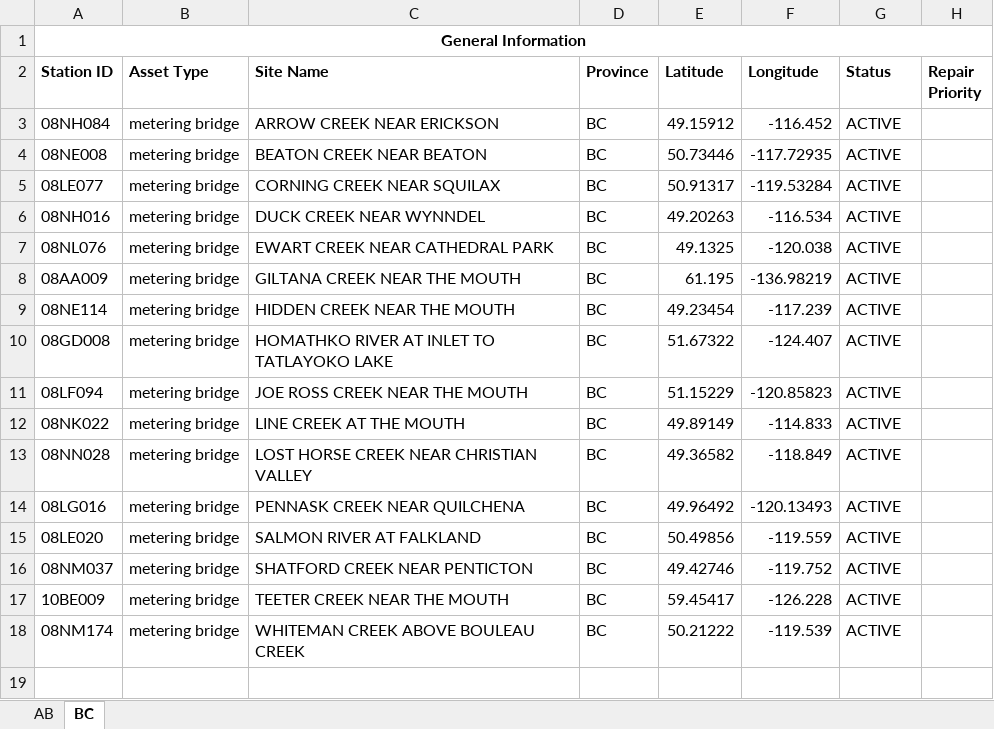
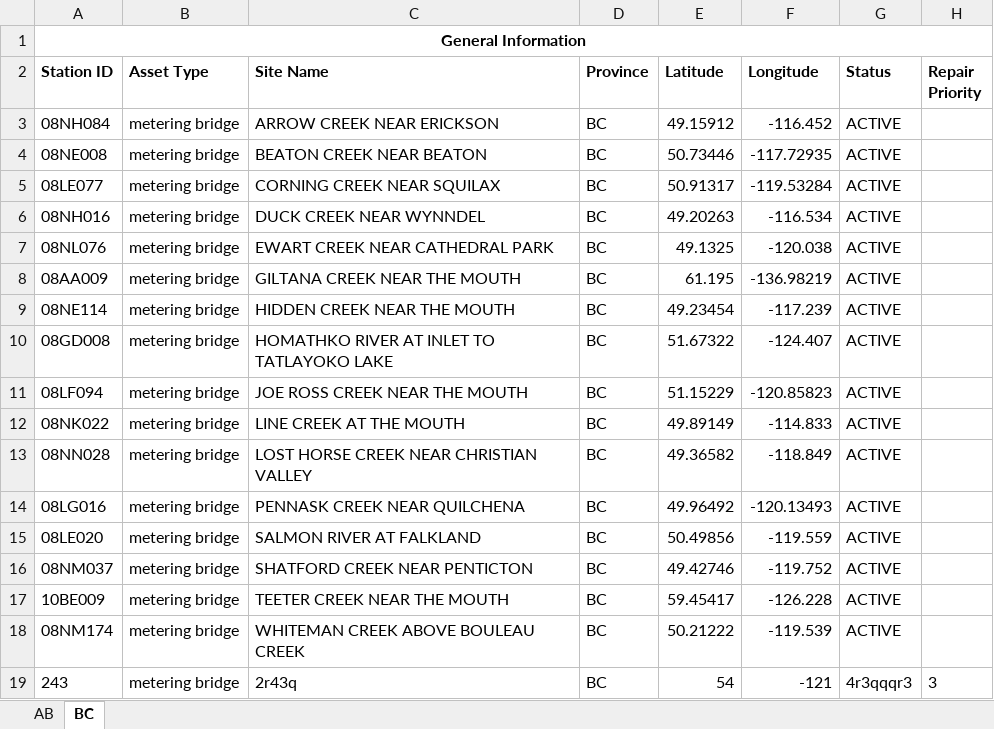
Before and after one commit to JustinRaoECCC/nhs-infrastructure-map, an Excel workbook: data/metering bridge.xlsx, sheet BC, drawn as a sheet; values as stored, in another font and other column widths than the file's, no borders; the diff names each change by its address in the sheet, - before the commit and + after, or states it on an @@ line.

```diff
--- a/data/metering bridge.xlsx (sheet BC)
+++ b/data/metering bridge.xlsx (sheet BC)
+row 19: 243 | metering bridge | 2r43q | BC | 54 | -121 | 4r3qqqr3 | 3
```
Also changed, not shown: sheet AB, data/cableway.xlsx, data/lookups.xlsx, 3 other files.
